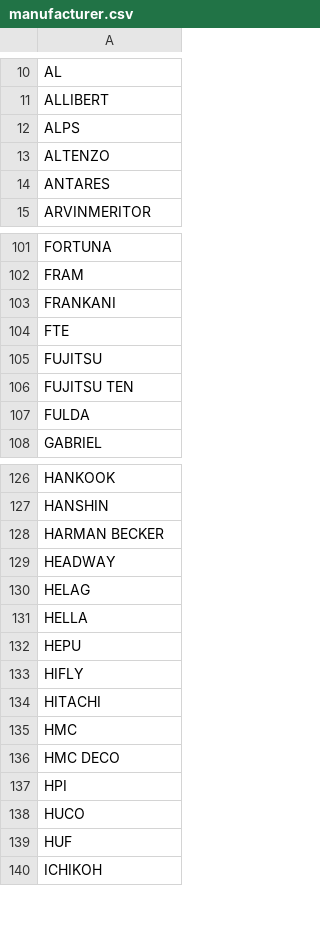
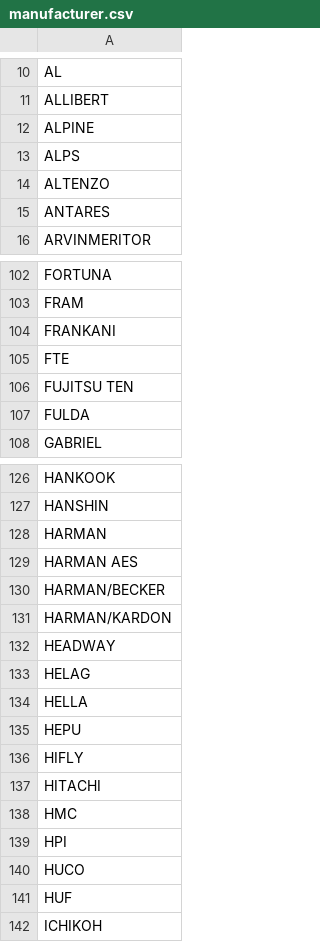
Before and after one commit to Bildelsbasen/codelist, a CSV file: manufacturer.csv, drawn as a sheet; only a part is shown, gaps mark what is left out.

Commit message:
Update manufacturer.csv
[ADD]
ALPINE
HARMAN
HARMAN AES
HARMAN/BECKER
HARMAN/KARDON

[REMOVED]
HARMAN BECKER
HMC DECO
FUJITSU

```diff
--- a/manufacturer.csv
+++ b/manufacturer.csv
@@ -11,2 +11,3 @@
 "ALLIBERT"
+"ALPINE"
 "ALPS"
@@ -104,3 +105,2 @@
 "FTE"
-"FUJITSU"
 "FUJITSU TEN"
@@ -127,3 +127,6 @@
 "HANSHIN"
-"HARMAN BECKER"
+"HARMAN"
+"HARMAN AES"
+"HARMAN/BECKER"
+"HARMAN/KARDON"
 "HEADWAY"
@@ -135,3 +138,2 @@
 "HMC"
-"HMC DECO"
 "HPI"
```
